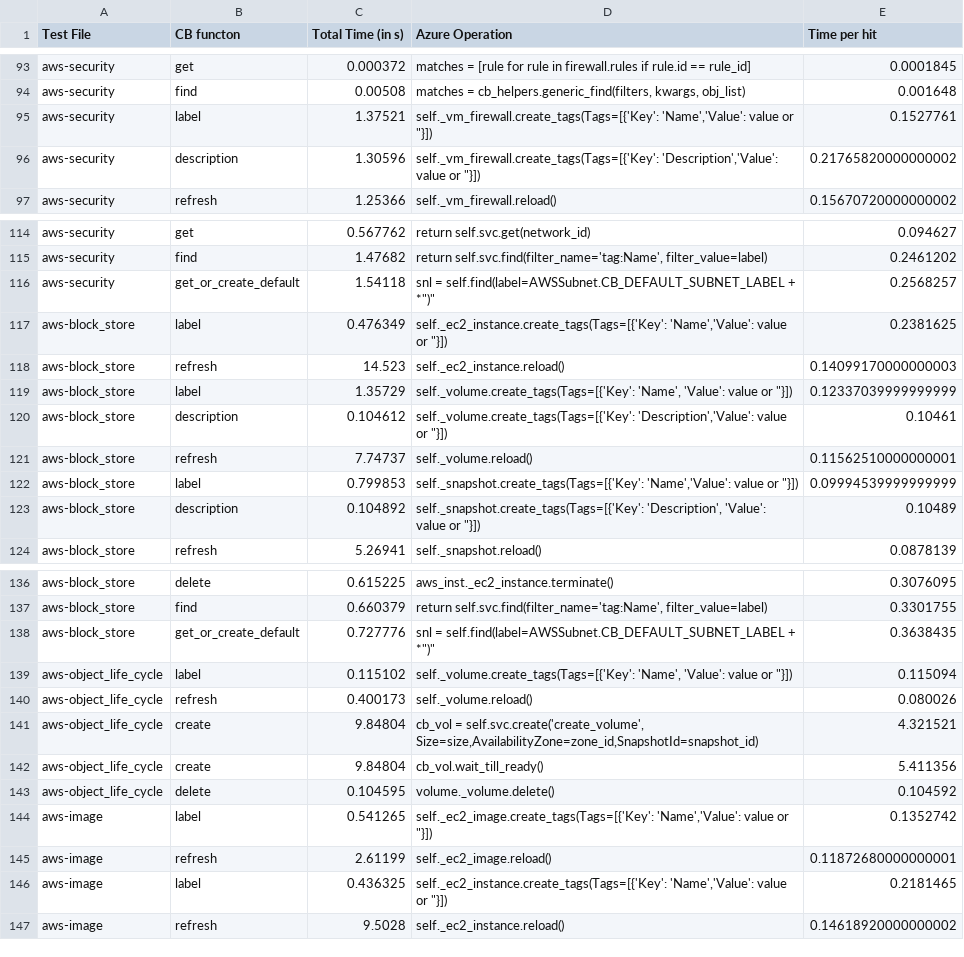
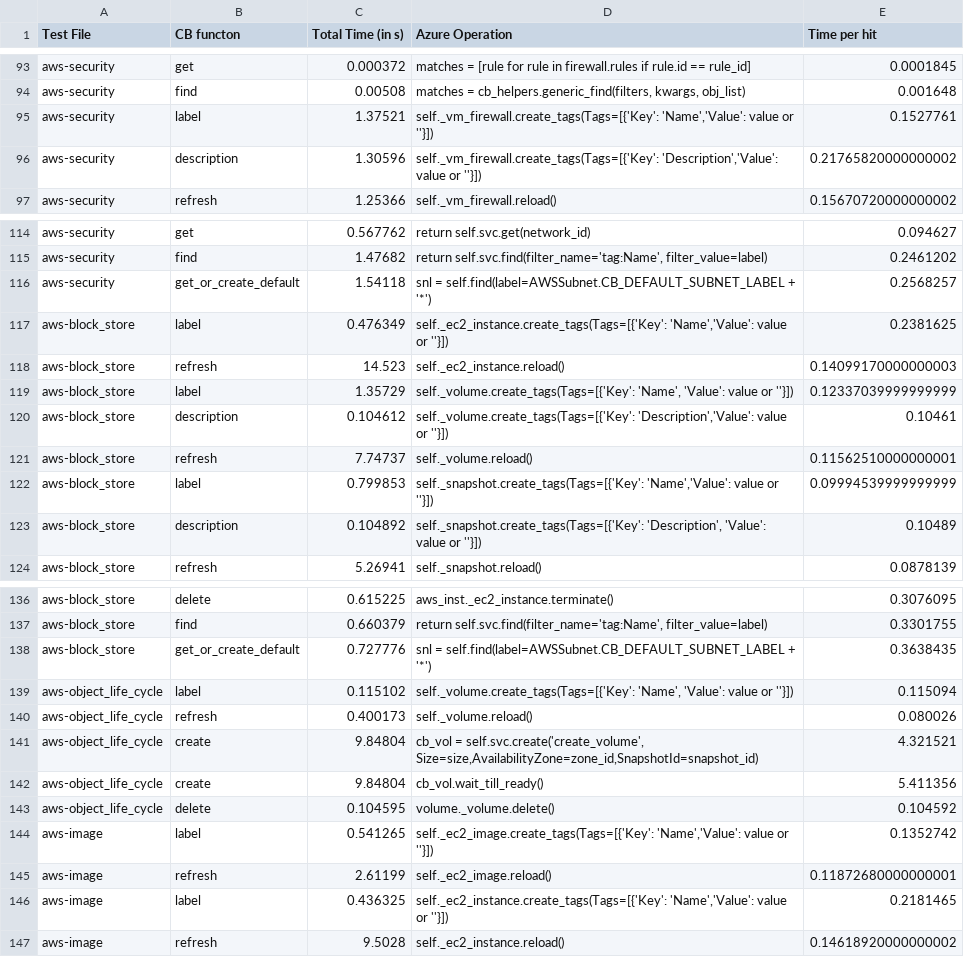
Before and after one commit to CloudVE/cloudbridge, a CSV file: metaresults/aws-summary.csv, drawn as a sheet; only a part is shown, gaps mark what is left out; the diff covers the shown part only.

Commit message:
Update quotes for github formatting

```diff
--- a/metaresults/aws-summary.csv
+++ b/metaresults/aws-summary.csv
@@ -94,4 +94,4 @@ aws-security,"get",0.000372,"matches = [rule for rule in firewall.rules if rule.
 aws-security,"find",0.00508,"matches = cb_helpers.generic_find(filters, kwargs, obj_list)",0.001648
-aws-security,"label",1.37521,"self._vm_firewall.create_tags(Tags=[{'Key': 'Name','Value': value or ""}])",0.1527761
-aws-security,"description",1.30596,"self._vm_firewall.create_tags(Tags=[{'Key': 'Description','Value': value or ""}])",0.21765820000000002
+aws-security,"label",1.37521,"self._vm_firewall.create_tags(Tags=[{'Key': 'Name','Value': value or ''}])",0.1527761
+aws-security,"description",1.30596,"self._vm_firewall.create_tags(Tags=[{'Key': 'Description','Value': value or ''}])",0.21765820000000002
 aws-security,"refresh",1.25366,"self._vm_firewall.reload()",0.15670720000000002
@@ -115,10 +115,10 @@ aws-security,"get",0.567762,"return self.svc.get(network_id)",0.094627
 aws-security,"find",1.47682,"return self.svc.find(filter_name='tag:Name', filter_value=label)",0.2461202
-aws-security,"get_or_create_default",1.54118,"snl = self.find(label=AWSSubnet.CB_DEFAULT_SUBNET_LABEL + "*")",0.2568257
-aws-block_store,"label",0.476349,"self._ec2_instance.create_tags(Tags=[{'Key': 'Name','Value': value or ""}])",0.2381625
+aws-security,"get_or_create_default",1.54118,"snl = self.find(label=AWSSubnet.CB_DEFAULT_SUBNET_LABEL + '*')",0.2568257
+aws-block_store,"label",0.476349,"self._ec2_instance.create_tags(Tags=[{'Key': 'Name','Value': value or ''}])",0.2381625
 aws-block_store,"refresh",14.523,"self._ec2_instance.reload()",0.14099170000000003
-aws-block_store,"label",1.35729,"self._volume.create_tags(Tags=[{'Key': 'Name', 'Value': value or ""}])",0.12337039999999999
-aws-block_store,"description",0.104612,"self._volume.create_tags(Tags=[{'Key': 'Description','Value': value or ""}])",0.10461
+aws-block_store,"label",1.35729,"self._volume.create_tags(Tags=[{'Key': 'Name', 'Value': value or ''}])",0.12337039999999999
+aws-block_store,"description",0.104612,"self._volume.create_tags(Tags=[{'Key': 'Description','Value': value or ''}])",0.10461
 aws-block_store,"refresh",7.74737,"self._volume.reload()",0.11562510000000001
-aws-block_store,"label",0.799853,"self._snapshot.create_tags(Tags=[{'Key': 'Name','Value': value or ""}])",0.09994539999999999
-aws-block_store,"description",0.104892,"self._snapshot.create_tags(Tags=[{'Key': 'Description', 'Value': value or ""}])",0.10489
+aws-block_store,"label",0.799853,"self._snapshot.create_tags(Tags=[{'Key': 'Name','Value': value or ''}])",0.09994539999999999
+aws-block_store,"description",0.104892,"self._snapshot.create_tags(Tags=[{'Key': 'Description', 'Value': value or ''}])",0.10489
 aws-block_store,"refresh",5.26941,"self._snapshot.reload()",0.0878139
@@ -137,4 +137,4 @@ aws-block_store,"delete",0.615225,"aws_inst._ec2_instance.terminate()",0.3076095
 aws-block_store,"find",0.660379,"return self.svc.find(filter_name='tag:Name', filter_value=label)",0.3301755
-aws-block_store,"get_or_create_default",0.727776,"snl = self.find(label=AWSSubnet.CB_DEFAULT_SUBNET_LABEL + "*")",0.3638435
-aws-object_life_cycle,"label",0.115102,"self._volume.create_tags(Tags=[{'Key': 'Name', 'Value': value or ""}])",0.115094
+aws-block_store,"get_or_create_default",0.727776,"snl = self.find(label=AWSSubnet.CB_DEFAULT_SUBNET_LABEL + '*')",0.3638435
+aws-object_life_cycle,"label",0.115102,"self._volume.create_tags(Tags=[{'Key': 'Name', 'Value': value or ''}])",0.115094
 aws-object_life_cycle,"refresh",0.400173,"self._volume.reload()",0.080026
@@ -143,5 +143,5 @@ aws-object_life_cycle,"create",9.84804,"cb_vol.wait_till_ready()",5.411356
 aws-object_life_cycle,"delete",0.104595,"volume._volume.delete()",0.104592
-aws-image,"label",0.541265,"self._ec2_image.create_tags(Tags=[{'Key': 'Name','Value': value or ""}])",0.1352742
+aws-image,"label",0.541265,"self._ec2_image.create_tags(Tags=[{'Key': 'Name','Value': value or ''}])",0.1352742
 aws-image,"refresh",2.61199,"self._ec2_image.reload()",0.11872680000000001
-aws-image,"label",0.436325,"self._ec2_instance.create_tags(Tags=[{'Key': 'Name','Value': value or ""}])",0.2181465
+aws-image,"label",0.436325,"self._ec2_instance.create_tags(Tags=[{'Key': 'Name','Value': value or ''}])",0.2181465
 aws-image,"refresh",9.5028,"self._ec2_instance.reload()",0.14618920000000002
```
Also changed, not shown: 6 edited cells elsewhere in this file.
